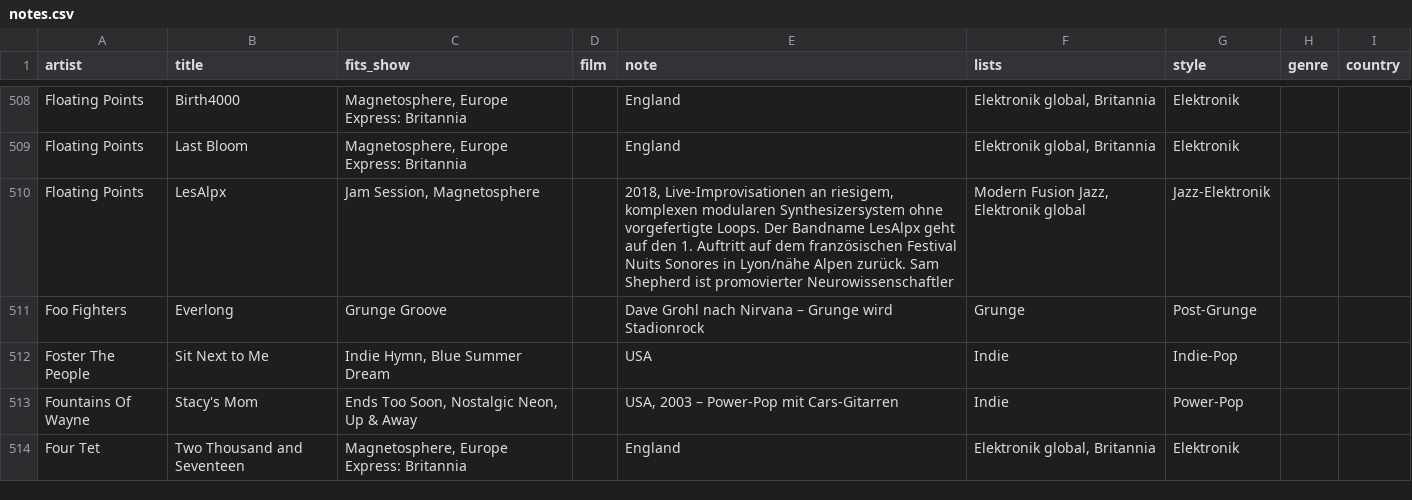
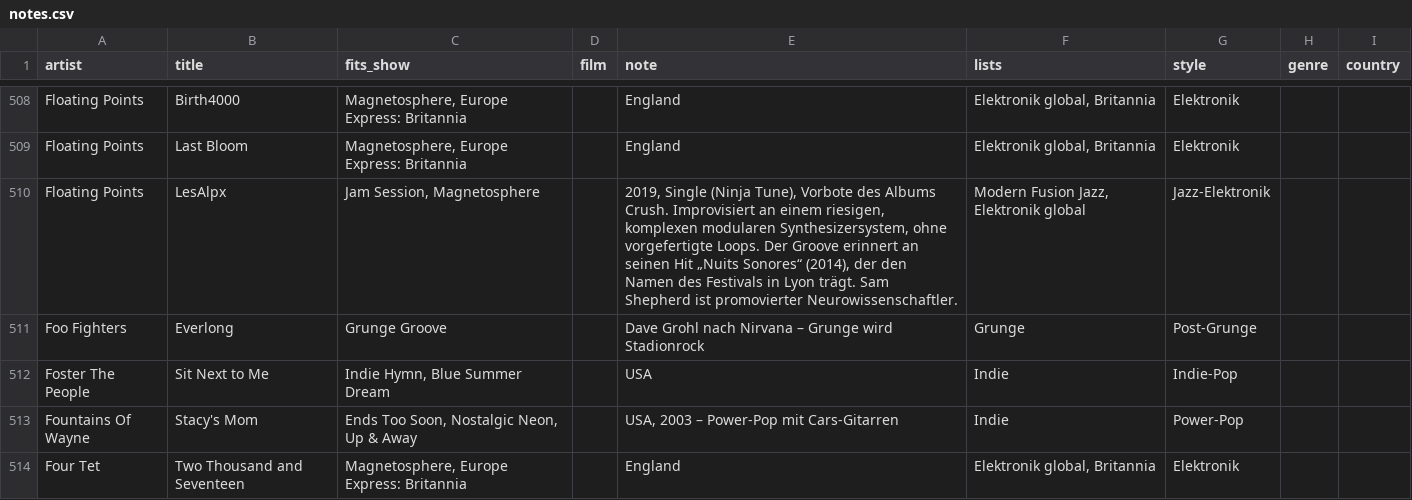
Before and after one commit to TF-Schedule/dj-claude-schedule, a CSV file: data/notes.csv, drawn as a sheet; only a part is shown, gaps mark what is left out.

Commit message:
Lektorat: LesAlpx

```diff
--- a/data/notes.csv
+++ b/data/notes.csv
@@ -509,3 +509,3 @@ Floating Points,Birth4000,"Magnetosphere, Europe Express: Britannia",,England,"E
 Floating Points,Last Bloom,"Magnetosphere, Europe Express: Britannia",,England,"Elektronik global, Britannia",Elektronik,,
-Floating Points,LesAlpx,"Jam Session, Magnetosphere",,"2018, Live-Improvisationen an riesigem, komplexen modularen Synthesizersystem ohne vorgefertigte Loops. Der Bandname LesAlpx geht auf den 1. Auftritt auf dem französischen Festival Nuits Sonores in Lyon/nähe Alpen zurück. Sam Shepherd ist promovierter Neurowissenschaftler","Modern Fusion Jazz, Elektronik global",Jazz-Elektronik,,
+Floating Points,LesAlpx,"Jam Session, Magnetosphere",,"2019, Single (Ninja Tune), Vorbote des Albums Crush. Improvisiert an einem riesigen, komplexen modularen Synthesizersystem, ohne vorgefertigte Loops. Der Groove erinnert an seinen Hit „Nuits Sonores“ (2014), der den Namen des Festivals in Lyon trägt. Sam Shepherd ist promovierter Neurowissenschaftler.","Modern Fusion Jazz, Elektronik global",Jazz-Elektronik,,
 Foo Fighters,Everlong,Grunge Groove,,Dave Grohl nach Nirvana – Grunge wird Stadionrock,Grunge,Post-Grunge,,
```
